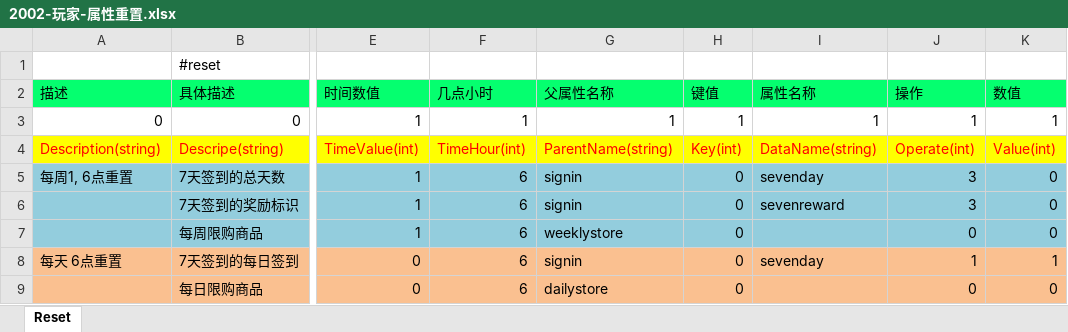
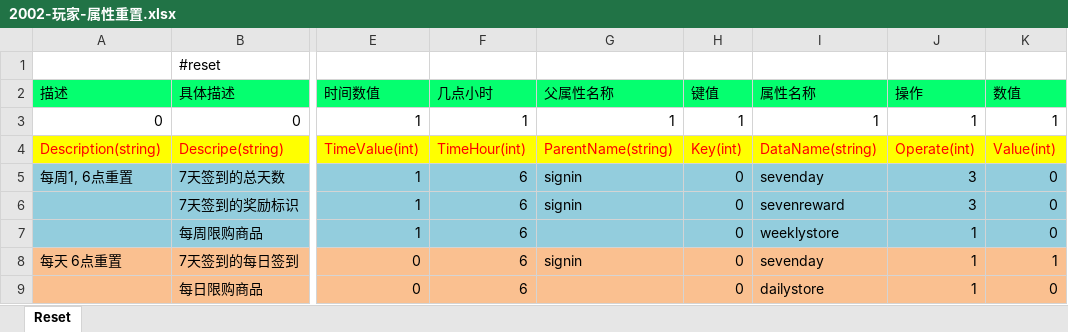
Before and after one commit to lori227/Fighter, an Excel workbook: Resource/excel/2002-玩家-属性重置.xlsx, sheet Reset, drawn as a sheet; only a part is shown, gaps mark what is left out; values as stored, in another font and other column widths than the file's, no borders; the diff names each change by its address in the sheet, - before the commit and + after, or states it on an @@ line.

Commit message:
reset

```diff
--- a/Resource/excel/2002-玩家-属性重置.xlsx (sheet Reset)
+++ b/Resource/excel/2002-玩家-属性重置.xlsx (sheet Reset)
-G7 (父属性名称): weeklystore
+G7 (父属性名称): (empty)
-I7 (属性名称): (empty)
+I7 (属性名称): weeklystore
-J7 (操作): 0
+J7 (操作): 1
-G9 (父属性名称): dailystore
+G9 (父属性名称): (empty)
-I9 (属性名称): (empty)
+I9 (属性名称): dailystore
-J9 (操作): 0
+J9 (操作): 1
```
Also changed, not shown: 1 other file.
